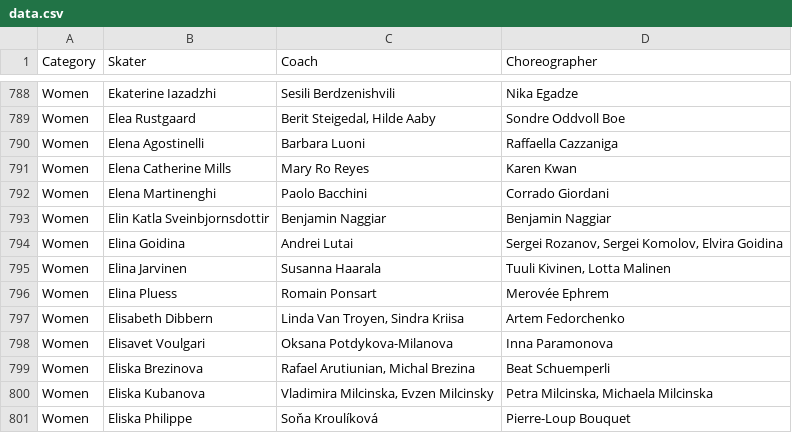
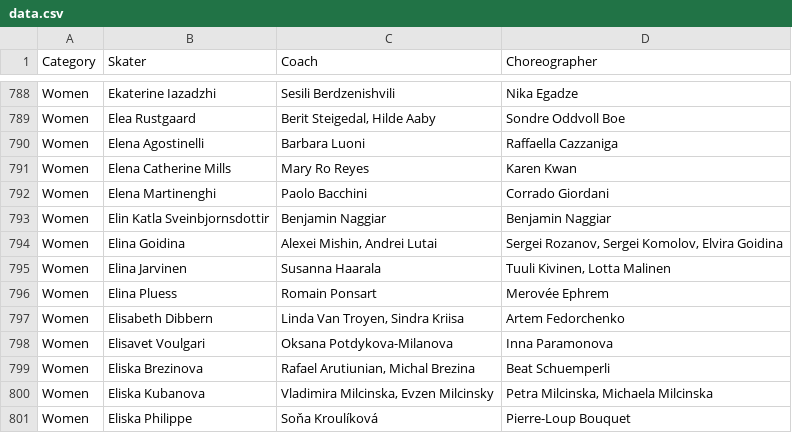
Before and after one commit to edomt/isu-data, a CSV file: data.csv, drawn as a sheet; only a part is shown, gaps mark what is left out.

Commit message:
ISU: automated update

```diff
--- a/data.csv
+++ b/data.csv
@@ -793,3 +793,3 @@ Women,Elena Martinenghi,Paolo Bacchini,Corrado Giordani
 Women,Elin Katla Sveinbjornsdottir,Benjamin Naggiar,Benjamin Naggiar
-Women,Elina Goidina,Andrei Lutai,"Sergei Rozanov, Sergei Komolov, Elvira Goidina"
+Women,Elina Goidina,"Alexei Mishin, Andrei Lutai","Sergei Rozanov, Sergei Komolov, Elvira Goidina"
 Women,Elina Jarvinen,Susanna Haarala,"Tuuli Kivinen, Lotta Malinen"
```
